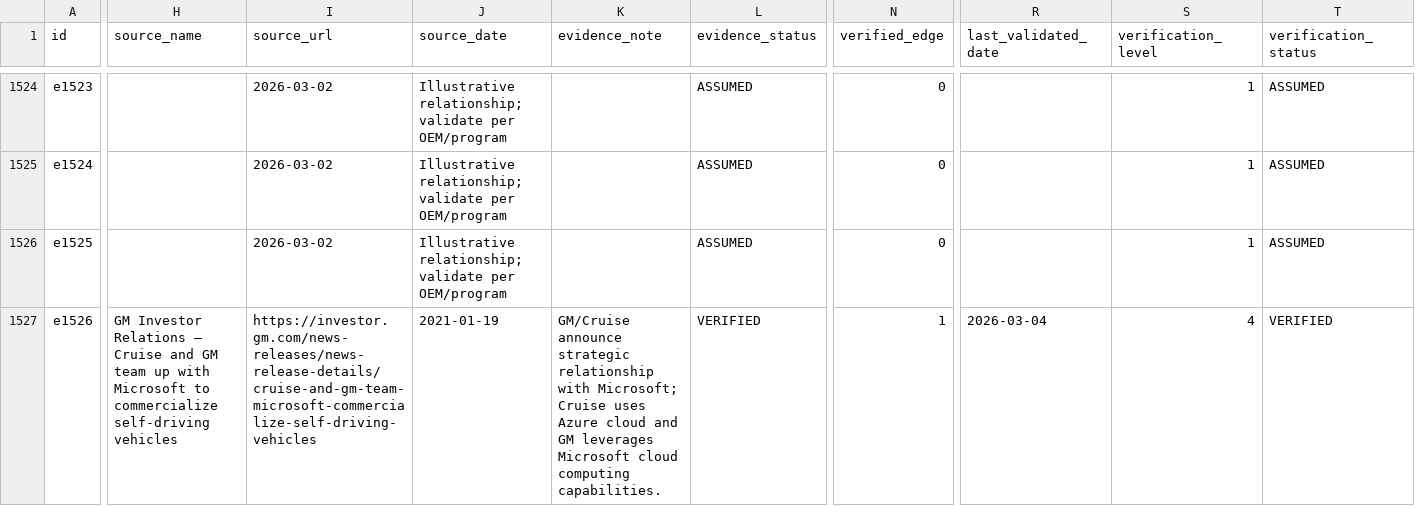
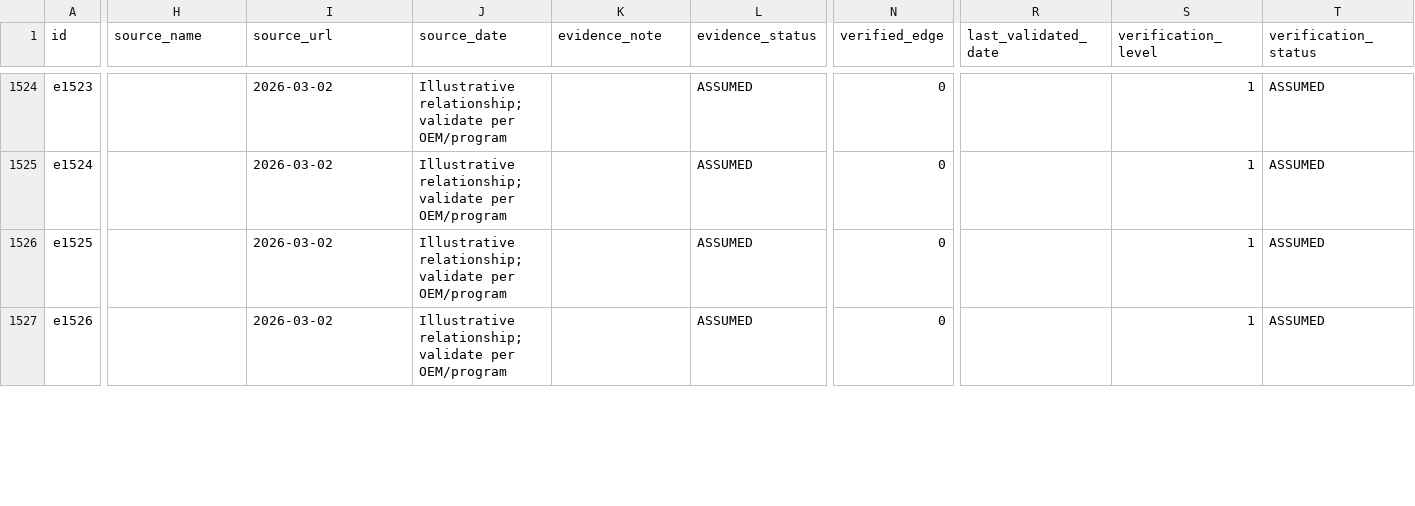
Before and after one commit to cjleeau/oem-system-stack, a CSV file: docs/data/edges.csv, drawn as a sheet; only a part is shown, gaps mark what is left out; the diff covers the shown part only; the diff names each change by its address in the sheet, - before the commit and + after, or states it on an @@ line.

```diff
--- a/docs/data/edges.csv
+++ b/docs/data/edges.csv
-H1527 (source_name): GM Investor Relations — Cruise and GM team up with Microsoft to commercialize self-driving vehicles
+H1527 (source_name): (empty)
-I1527 (source_url): https://investor.gm.com/news-releases/news-release-details/cruise-and-gm-team-microsoft-commercialize-self-driving-vehicles
+I1527 (source_url): 2026-03-02
-J1527 (source_date): 2021-01-19
+J1527 (source_date): Illustrative relationship; validate per OEM/program
-K1527 (evidence_note): GM/Cruise announce strategic relationship with Microsoft; Cruise uses Azure cloud and GM leverages Microsoft cloud computing capabilities.
+K1527 (evidence_note): (empty)
-L1527 (evidence_status): VERIFIED
+L1527 (evidence_status): ASSUMED
-N1527 (verified_edge): 1
+N1527 (verified_edge): 0
-R1527 (last_validated_date): 2026-03-04
+R1527 (last_validated_date): (empty)
-S1527 (verification_level): 4
+S1527 (verification_level): 1
-T1527 (verification_status): VERIFIED
+T1527 (verification_status): ASSUMED
```
Also changed, not shown: 67 edited cells elsewhere in this file, docs/data/nodes.csv.
